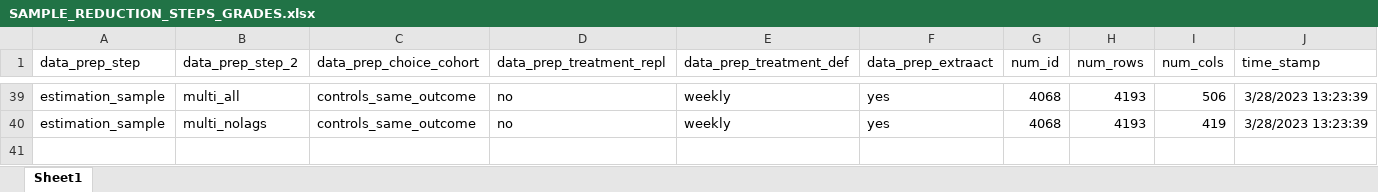
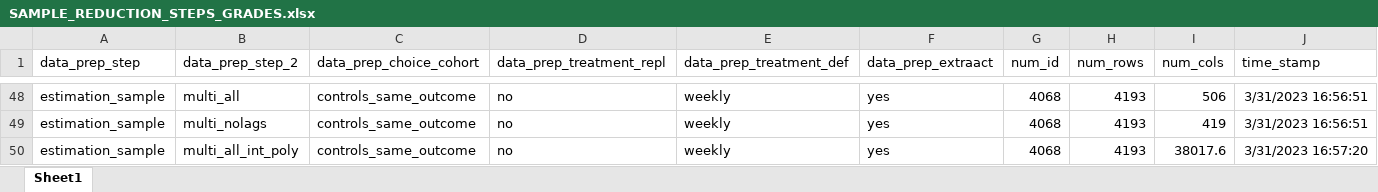
Before and after one commit to lanakern/MasterThesis, an Excel workbook: Output/SAMPLE_REDUCTION_STEPS_GRADES.xlsx, sheet Sheet1, drawn as a sheet; only a part is shown, gaps mark what is left out; values as stored, in another font and other column widths than the file's, no borders; addresses are those after the commit; the diff covers the shown part only; the diff names each change by its address in the sheet, - before the commit and + after, or states it on an @@ line.

Commit message:
New sample reduction steps

```diff
--- a/Output/SAMPLE_REDUCTION_STEPS_GRADES.xlsx (sheet Sheet1)
+++ b/Output/SAMPLE_REDUCTION_STEPS_GRADES.xlsx (sheet Sheet1)
-J48:J49 (time_stamp): 3/28/2023 13:23:39
+J48:J49 (time_stamp): 3/31/2023 16:56:51
+row 50: estimation_sample | multi_all_int_poly | controls_same_outcome | no | weekly | yes | 4068 | 4193 | 38017.6 | 3/31/2023 16:57:20
```
Also changed, not shown: 9 added rows and 18 edited cells elsewhere in this sheet, Output/SAMPLE_REDUCTION_STEPS_PERSONALITY.xlsx.
